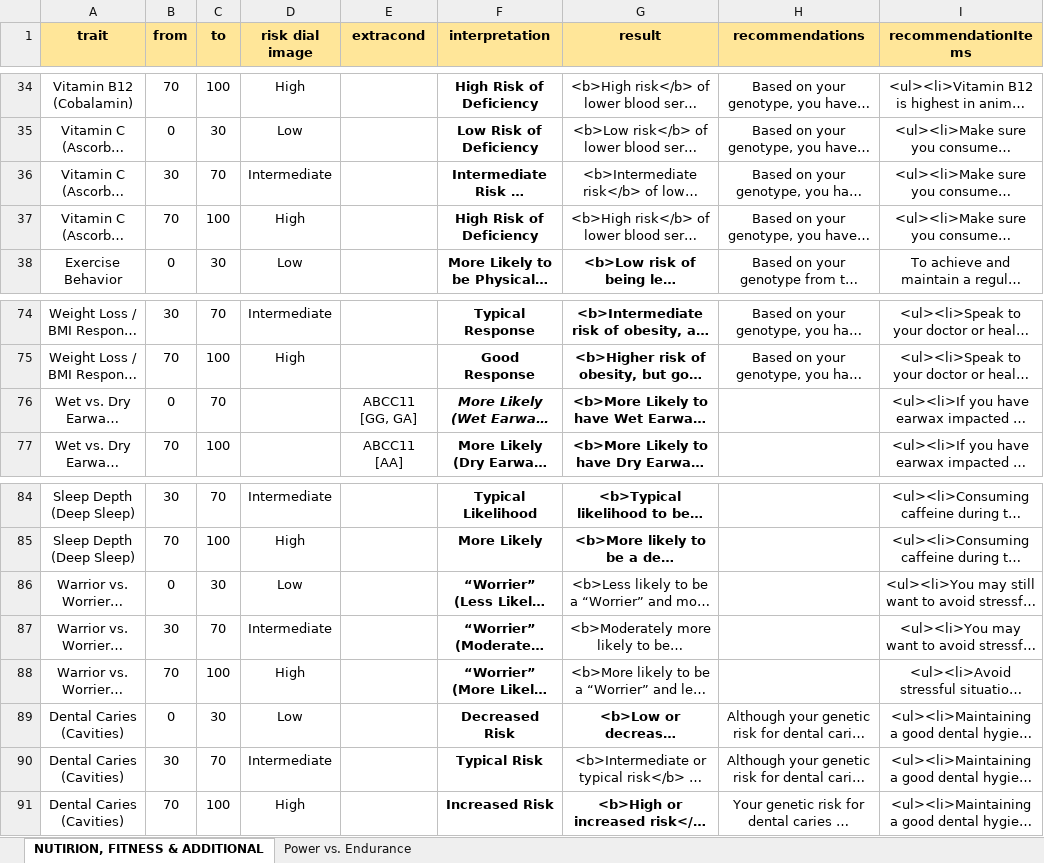
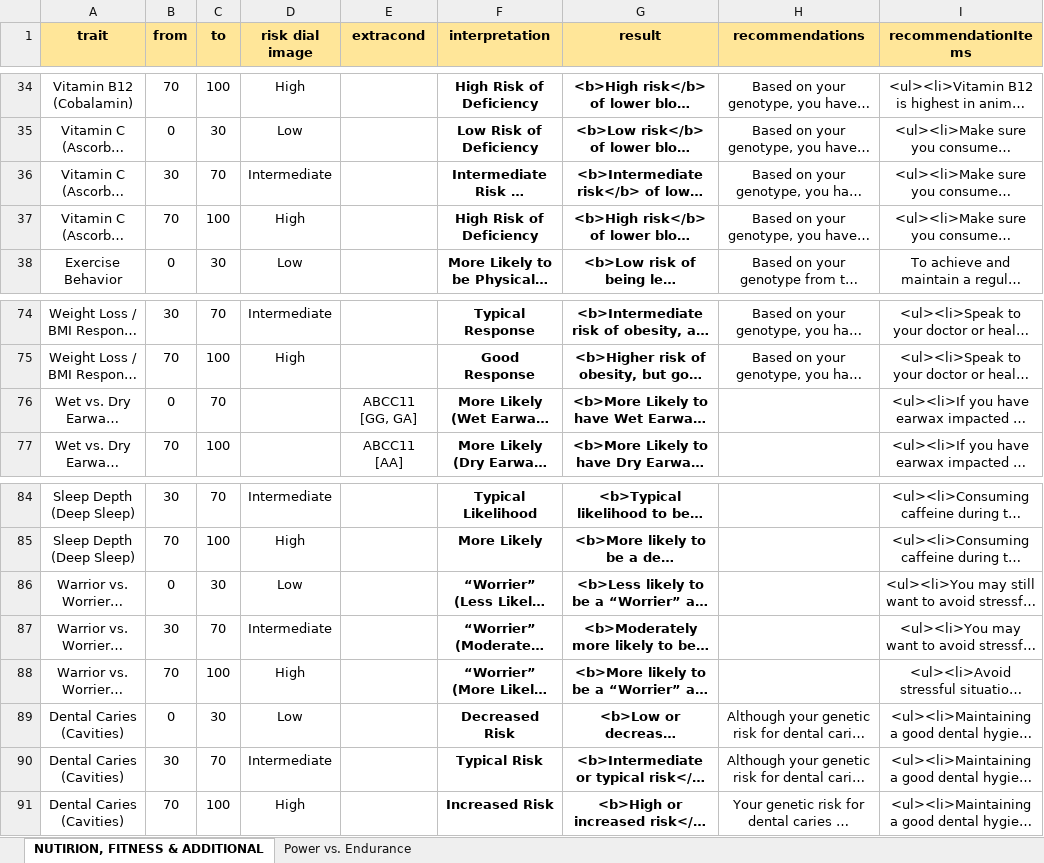
Before and after one commit to Zoeza/tovana-root, an Excel workbook: src/templates/fitness&nutrition_reports/Nutrition_Fitness_Additional_Traits_Interpretations7.12.19.xlsx, sheet NUTIRION, FITNESS & ADDITIONAL, drawn as a sheet; only a part is shown, gaps mark what is left out; long unchanged cells end in …; values as stored, in another font and other column widths than the file's, no borders; the diff covers the shown part only; the diff names each change by its address in the sheet, - before the commit and + after, or states it on an @@ line.

```diff
--- a/src/templates/fitness&nutrition_reports/Nutrition_Fitness_Additional_Traits_Interpretations7.12.19.xlsx (sheet NUTIRION, FITNESS & ADDITIONAL)
+++ b/src/templates/fitness&nutrition_reports/Nutrition_Fitness_Additional_Traits_Interpretations7.12.19.xlsx (sheet NUTIRION, FITNESS & ADDITIONAL)
-G34:G37 bold: off
+G34:G37 bold: on
-F76 italic: on
+F76 italic: off
-G86:G88 bold: off
+G86:G88 bold: on
-G90 bold: off
+G90 bold: on
```
Also changed, not shown: cell formats elsewhere in this sheet, charts or pictures, 3 other files.
